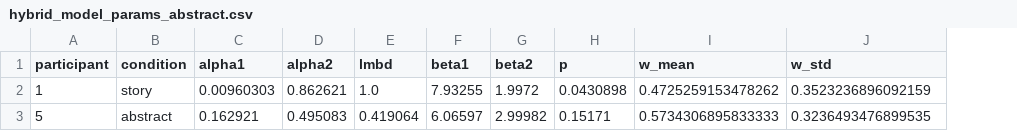
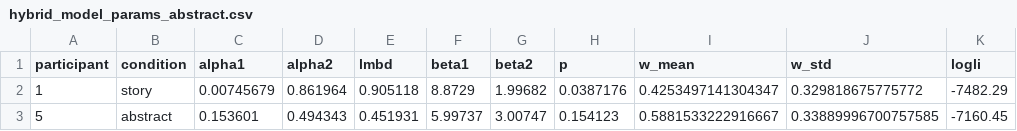
Before and after one commit to nssokada/sdn_hw2, a CSV file: part2/hybrid_model_params_abstract.csv, drawn as a sheet; the diff names each change by its address in the sheet, - before the commit and + after, or states it on an @@ line.

```diff
--- a/part2/hybrid_model_params_abstract.csv
+++ b/part2/hybrid_model_params_abstract.csv
+column K (logli), rows 2-3: -7482.29 | -7160.45
-C2 (alpha1): 0.00960303
+C2 (alpha1): 0.00745679
-D2 (alpha2): 0.862621
+D2 (alpha2): 0.861964
-E2 (lmbd): 1.0
+E2 (lmbd): 0.905118
-F2 (beta1): 7.93255
+F2 (beta1): 8.8729
-G2 (beta2): 1.9972
+G2 (beta2): 1.99682
-H2 (p): 0.0430898
+H2 (p): 0.0387176
-I2 (w_mean): 0.4725259153478262
+I2 (w_mean): 0.4253497141304347
-J2 (w_std): 0.3523236896092159
+J2 (w_std): 0.329818675775772
-C3 (alpha1): 0.162921
+C3 (alpha1): 0.153601
-D3 (alpha2): 0.495083
+D3 (alpha2): 0.494343
-E3 (lmbd): 0.419064
+E3 (lmbd): 0.451931
-F3 (beta1): 6.06597
+F3 (beta1): 5.99737
-G3 (beta2): 2.99982
+G3 (beta2): 3.00747
-H3 (p): 0.15171
+H3 (p): 0.154123
-I3 (w_mean): 0.5734306895833333
+I3 (w_mean): 0.5881533222916667
-J3 (w_std): 0.3236493476899535
+J3 (w_std): 0.33889996700757585
```
Also changed, not shown: part2/abstract_params.csv, part2/story_params.csv, 4 other files.
